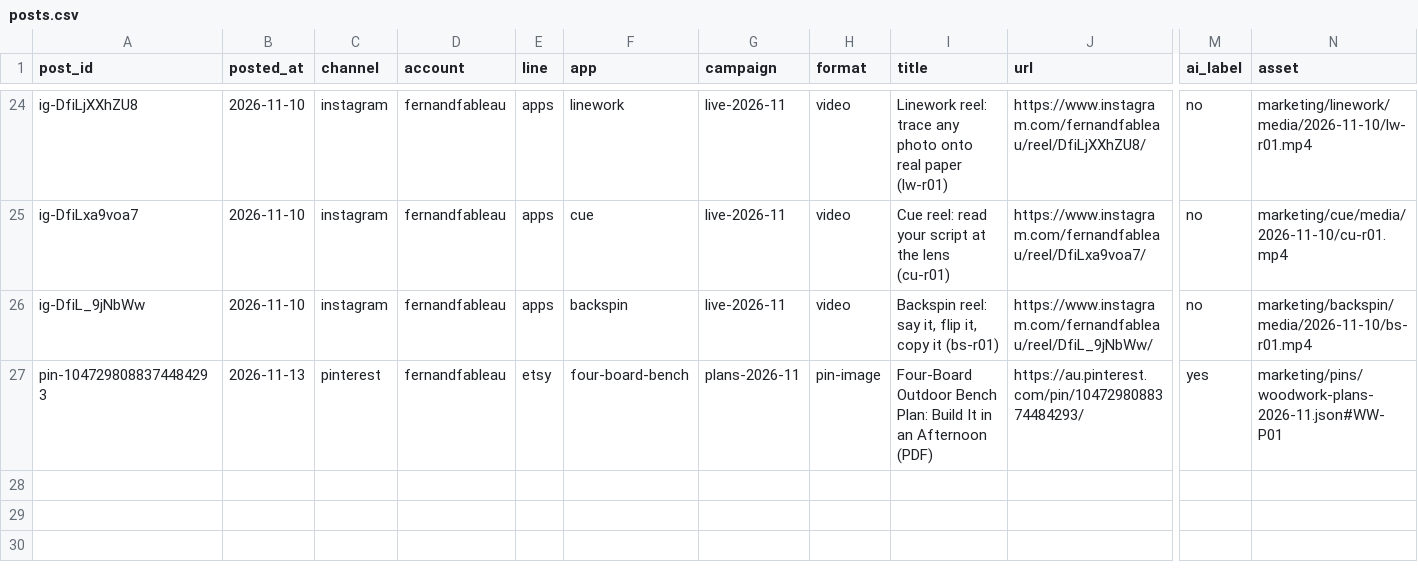
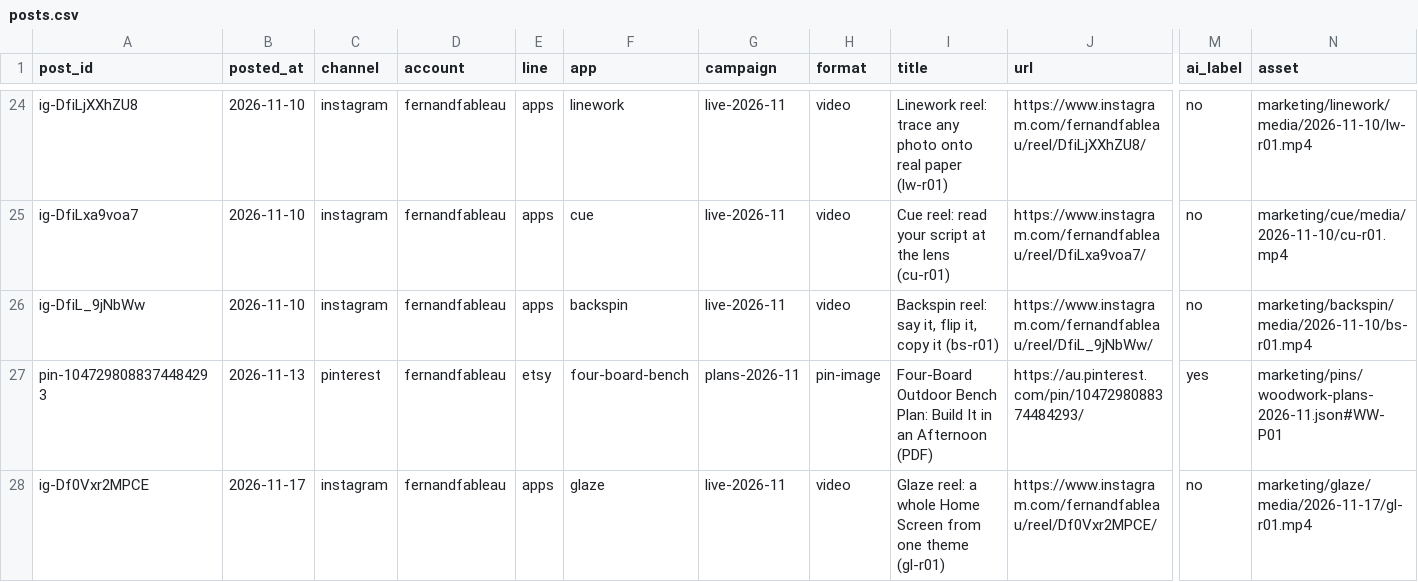
Before and after one commit to MerlinWerlin/App-Projects, a CSV file: marketing/analytics/posts.csv, drawn as a sheet; only a part is shown, gaps mark what is left out; rows hold the shown columns only; the diff names each change by its address in the sheet, - before the commit and + after, or states it on an @@ line.

```diff
--- a/marketing/analytics/posts.csv
+++ b/marketing/analytics/posts.csv
+row 28: ig-Df0Vxr2MPCE | 2026-11-17 | instagram | fernandfableau | apps | glaze | live-2026-11 | video | Glaze reel: a whole Home Screen from one theme (gl-r01) | https://www.instagram.com/fernandfableau/reel/Df0Vxr2MPCE/ | no | marketing/glaze/media/2026-11-17/gl-r01.mp4
```
Also changed, not shown: 31 other files.
